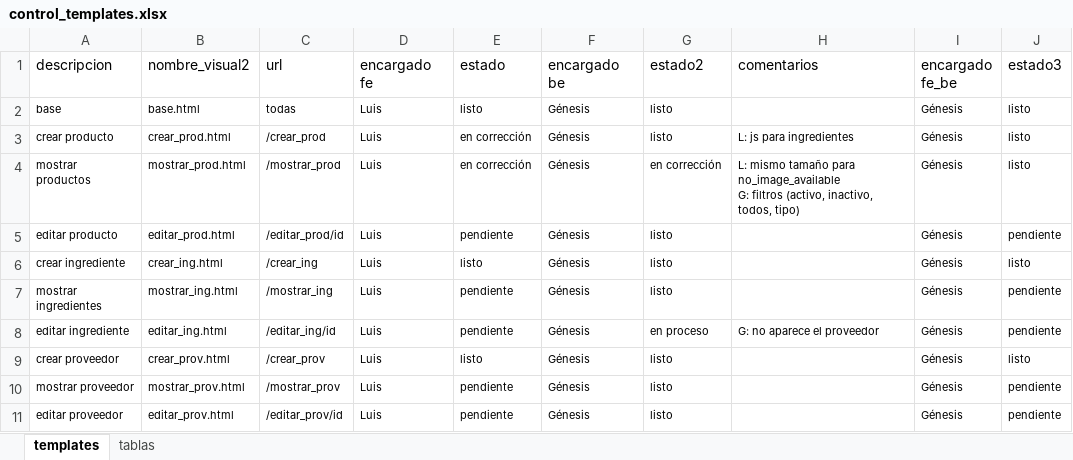
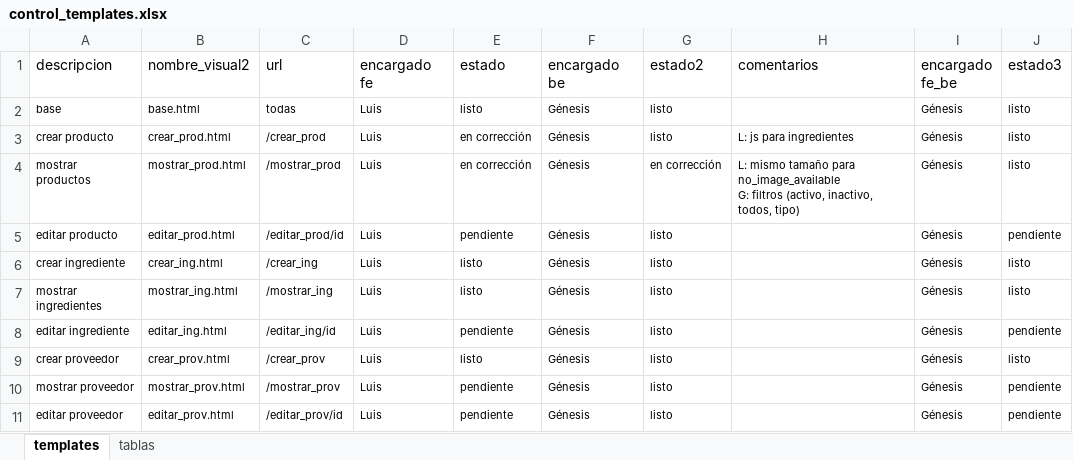
Before and after one commit to Danccs/bellavista_donuts, an Excel workbook: control_templates.xlsx, sheet templates, drawn as a sheet; values as stored, in another font and other column widths than the file's, no borders; conditional formats and table styles not drawn; the diff names each change by its address in the sheet, - before the commit and + after, or states it on an @@ line.

```diff
--- a/control_templates.xlsx (sheet templates)
+++ b/control_templates.xlsx (sheet templates)
-E7 (estado): pendiente
+E7 (estado): listo
-J7 (estado3): pendiente
+J7 (estado3): listo
-G8 (estado2): en proceso
+G8 (estado2): listo
-H8 (comentarios): G: no aparece el proveedor
+H8 (comentarios): (empty)
```
Also changed, not shown: 3 other files.
